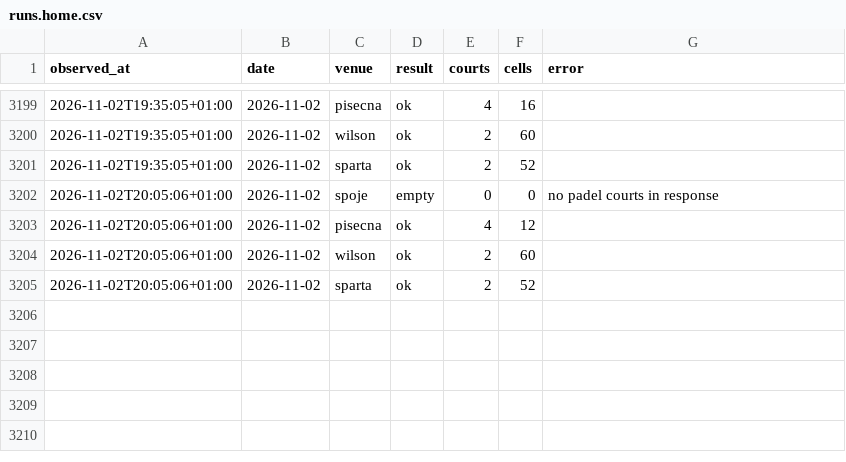
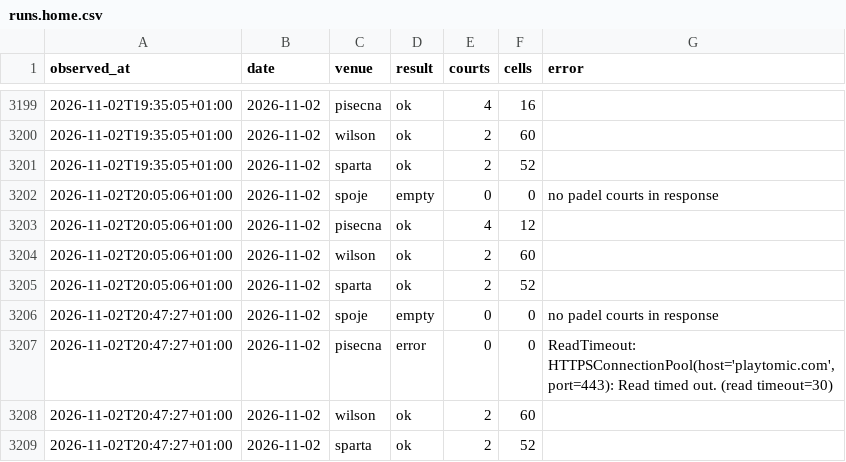
Before and after one commit to fklaban/padel-occupancy, a CSV file: data/runs.home.csv, drawn as a sheet; only a part is shown, gaps mark what is left out.

Commit message:
data: home snapshot 2026-11-02 22:00

```diff
--- a/data/runs.home.csv
+++ b/data/runs.home.csv
@@ -3205 +3205,5 @@ observed_at,date,venue,result,courts,cells,error
 2026-11-02T20:05:06+01:00,2026-11-02,sparta,ok,2,52,
+2026-11-02T20:47:27+01:00,2026-11-02,spoje,empty,0,0,no padel courts in response
+2026-11-02T20:47:27+01:00,2026-11-02,pisecna,error,0,0,"ReadTimeout: HTTPSConnectionPool(host='playtomic.com', port=443): Read timed out. (read timeout=30)"
+2026-11-02T20:47:27+01:00,2026-11-02,wilson,ok,2,60,
+2026-11-02T20:47:27+01:00,2026-11-02,sparta,ok,2,52,
```
Also changed, not shown: data/cells/2026-11/2026-11-02.home.csv.
